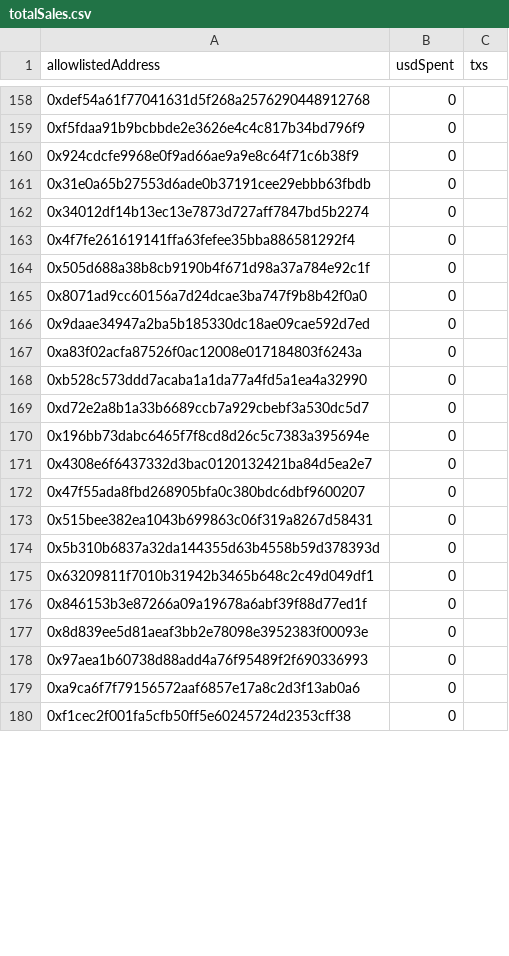
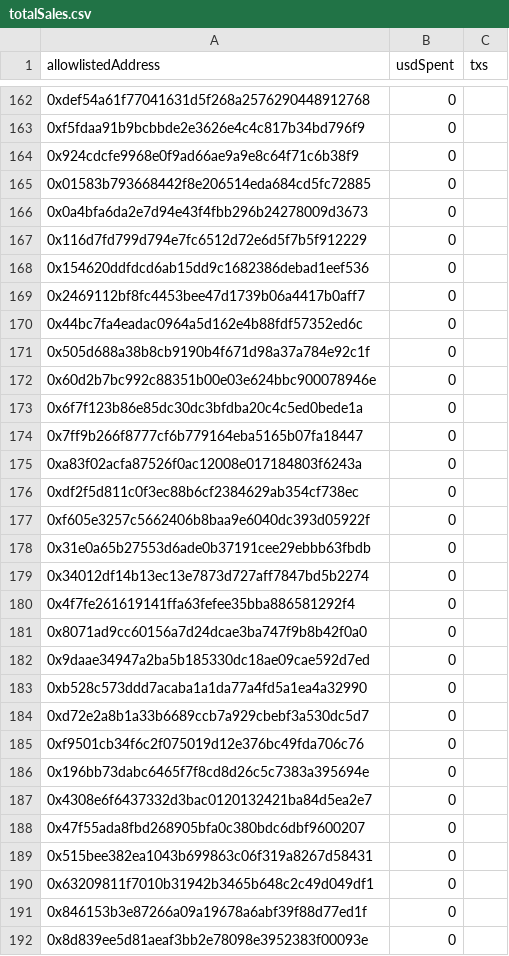
Before and after one commit to antho31/bufalo-nft-skulls, a CSV file: data/results/communityActivity/totalSales.csv, drawn as a sheet; only a part is shown, gaps mark what is left out; the shorter side is filled out with more unchanged rows; the diff covers the shown part only.

```diff
--- a/data/results/communityActivity/totalSales.csv
+++ b/data/results/communityActivity/totalSales.csv
@@ -160,2 +164,15 @@
 "0x924cdcfe9968e0f9ad66ae9a9e8c64f71c6b38f9",0,""
+"0x01583b793668442f8e206514eda684cd5fc72885",0,""
+"0x0a4bfa6da2e7d94e43f4fbb296b24278009d3673",0,""
+"0x116d7fd799d794e7fc6512d72e6d5f7b5f912229",0,""
+"0x154620ddfdcd6ab15dd9c1682386debad1eef536",0,""
+"0x2469112bf8fc4453bee47d1739b06a4417b0aff7",0,""
+"0x44bc7fa4eadac0964a5d162e4b88fdf57352ed6c",0,""
+"0x505d688a38b8cb9190b4f671d98a37a784e92c1f",0,""
+"0x60d2b7bc992c88351b00e03e624bbc900078946e",0,""
+"0x6f7f123b86e85dc30dc3bfdba20c4c5ed0bede1a",0,""
+"0x7ff9b266f8777cf6b779164eba5165b07fa18447",0,""
+"0xa83f02acfa87526f0ac12008e017184803f6243a",0,""
+"0xdf2f5d811c0f3ec88b6cf2384629ab354cf738ec",0,""
+"0xf605e3257c5662406b8baa9e6040dc393d05922f",0,""
 "0x31e0a65b27553d6ade0b37191cee29ebbb63fbdb",0,""
@@ -163,8 +180,7 @@
 "0x4f7fe261619141ffa63fefee35bba886581292f4",0,""
-"0x505d688a38b8cb9190b4f671d98a37a784e92c1f",0,""
 "0x8071ad9cc60156a7d24dcae3ba747f9b8b42f0a0",0,""
 "0x9daae34947a2ba5b185330dc18ae09cae592d7ed",0,""
-"0xa83f02acfa87526f0ac12008e017184803f6243a",0,""
 "0xb528c573ddd7acaba1a1da77a4fd5a1ea4a32990",0,""
 "0xd72e2a8b1a33b6689ccb7a929cbebf3a530dc5d7",0,""
+"0xf9501cb34f6c2f075019d12e376bc49fda706c76",0,""
 "0x196bb73dabc6465f7f8cd8d26c5c7383a395694e",0,""
@@ -173,3 +189,2 @@
 "0x515bee382ea1043b699863c06f319a8267d58431",0,""
-"0x5b310b6837a32da144355d63b4558b59d378393d",0,""
 "0x63209811f7010b31942b3465b648c2c49d049df1",0,""
```
Also changed, not shown: 22 added rows and 3 removed rows elsewhere in this file, 17 other files.
